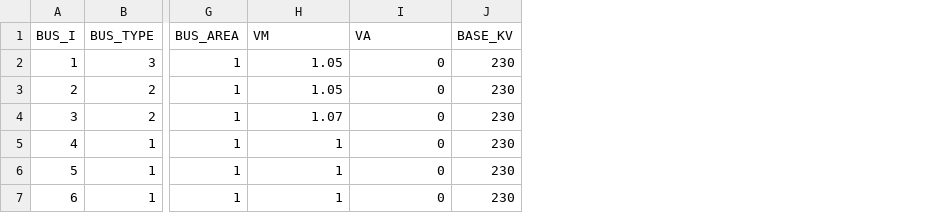
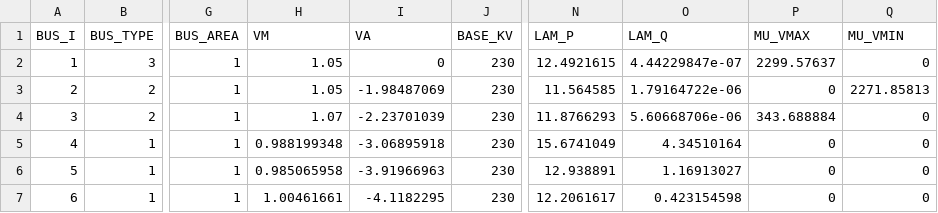
Before and after one commit to caseformat/ww6, a CSV file: bus.csv, drawn as a sheet; only a part is shown, gaps mark what is left out; the diff names each change by its address in the sheet, - before the commit and + after, or states it on an @@ line.

```diff
--- a/bus.csv
+++ b/bus.csv
+column N (LAM_P), rows 2-7: 12.4921615 | 11.564585 | 11.8766293 | 15.6741049 | 12.938891 | 12.2061617
+column O (LAM_Q), rows 2-7: 4.44229847e-07 | 1.79164722e-06 | 5.60668706e-06 | 4.34510164 | 1.16913027 | 0.423154598
+column P (MU_VMAX), rows 2-7: 2299.57637 | 0 | 343.688884 | 0 | 0 | 0
+column Q (MU_VMIN), rows 2-7: 0 | 2271.85813 | 0 | 0 | 0 | 0
-I3 (VA): 0
+I3 (VA): -1.98487069
-I4 (VA): 0
+I4 (VA): -2.23701039
-H5 (VM): 1
+H5 (VM): 0.988199348
-I5 (VA): 0
+I5 (VA): -3.06895918
-H6 (VM): 1
+H6 (VM): 0.985065958
-I6 (VA): 0
+I6 (VA): -3.91966963
-H7 (VM): 1
+H7 (VM): 1.00461661
-I7 (VA): 0
+I7 (VA): -4.1182295
```
Also changed, not shown: branch.csv, gen.csv.
